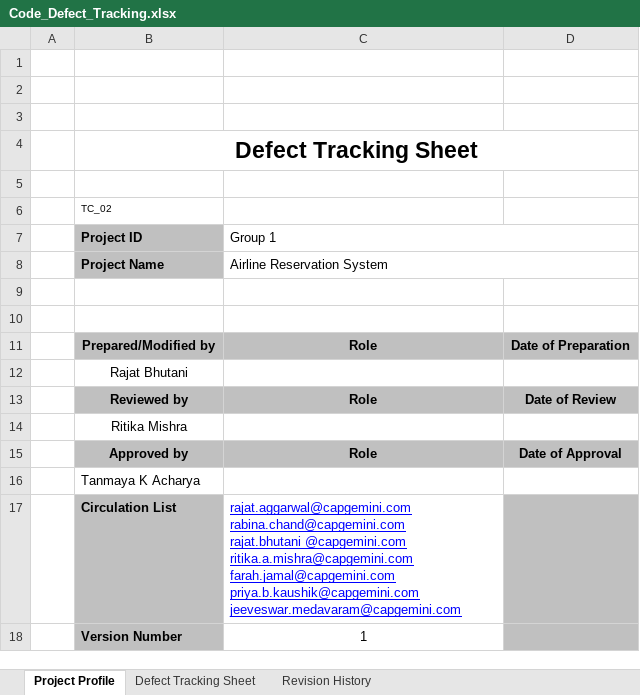
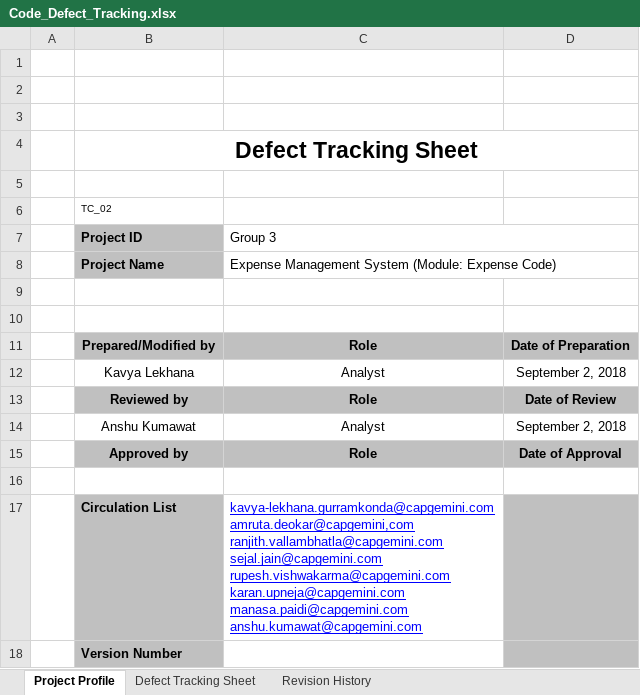
Before and after one commit to rasingha/CloudBatch_ExpenseManagmentSystem, an Excel workbook: Expense_Code/PLP Documents/Review/Code Review/Peer Review/Defect Tracking Sheet/Code_Defect_Tracking.xlsx, sheet Project Profile, drawn as a sheet; values as stored, in another font and other column widths than the file's, no borders; charts and pictures not drawn; removed rows and columns are numbered as before the commit, all else as after; ↵ is a line break in a cell; the diff names each change by its address in the sheet, - before the commit and + after, or states it on an @@ line.

```diff
--- a/Expense_Code/PLP Documents/Review/Code Review/Peer Review/Defect Tracking Sheet/Code_Defect_Tracking.xlsx (sheet Project Profile)
+++ b/Expense_Code/PLP Documents/Review/Code Review/Peer Review/Defect Tracking Sheet/Code_Defect_Tracking.xlsx (sheet Project Profile)
-C7: Group 1
+C7: Group 3
-C8 (Group 3): Airline Reservation System
+C8 (Group 3): Expense Management System (Module: Expense Code)
-row 12:  | Rajat Bhutani
+row 12:  | Kavya Lekhana | Analyst | September 2, 2018
-row 14:  | Ritika Mishra
+row 14:  | Anshu Kumawat | Analyst | September 2, 2018
-B16 (Project ID): Tanmaya K Acharya
+B16 (Project ID): (empty)
-C17 (Group 3): rajat.aggarwal@capgemini.com ↵ rabina.chand@capgemini.com ↵ rajat.bhutani @capgemini.com ↵ ritika.a.mishra@capgemini.com ↵ farah.jamal@capgemini.com ↵ priya.b.kaushik@capgemini.com ↵ jeeveswar.medavaram@capgemini.com
+C17 (Group 3): kavya-lekhana.gurramkonda@capgemini.com ↵ amruta.deokar@capgemini,com ↵ ranjith.vallambhatla@capgemini.com ↵ sejal.jain@capgemini.com ↵ rupesh.vishwakarma@capgemini.com ↵ karan.upneja@capgemini.com ↵ manasa.paidi@capgemini.com ↵ anshu.kumawat@capgemini.com
-C18 (Group 3): 1
+C18 (Group 3): (empty)
```
Also changed, not shown: sheet Defect Tracking Sheet, 39 other files.
